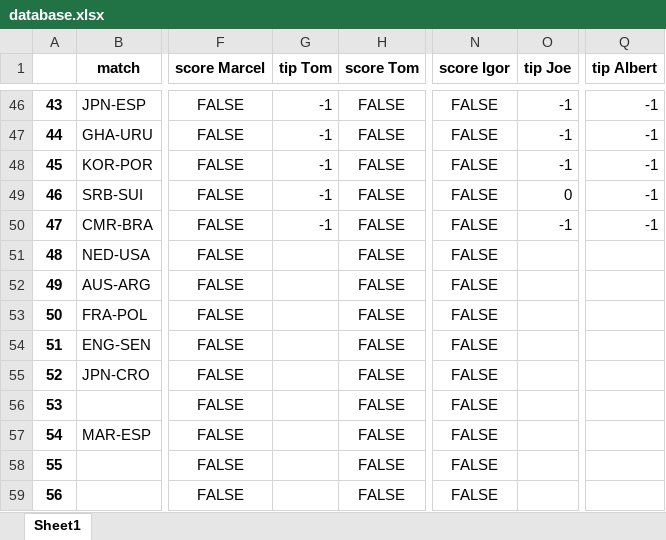
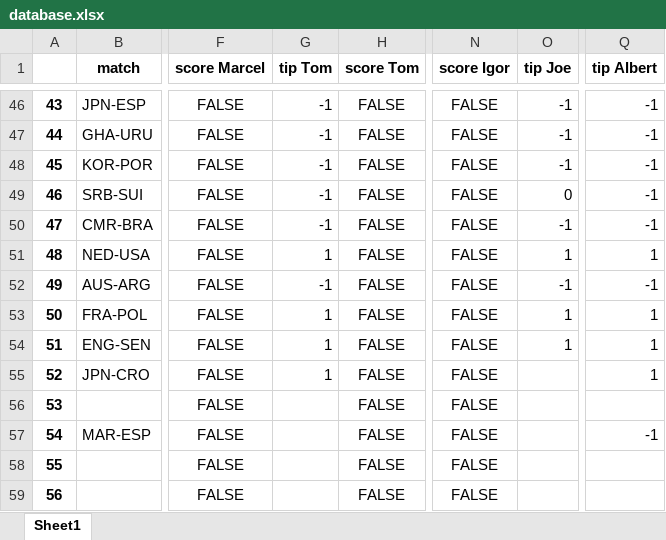
Before and after one commit to marcelcech/WorldCupBettings2022, an Excel workbook: backend/database.xlsx, sheet Sheet1, drawn as a sheet; only a part is shown, gaps mark what is left out; values as stored, in another font and other column widths than the file's, no borders; the diff names each change by its address in the sheet, - before the commit and + after, or states it on an @@ line.

```diff
--- a/backend/database.xlsx (sheet Sheet1)
+++ b/backend/database.xlsx (sheet Sheet1)
-G51 (tip Tom): (empty)
+G51 (tip Tom): 1
-O51 (tip Joe): (empty)
+O51 (tip Joe): 1
-Q51 (tip Albert): (empty)
+Q51 (tip Albert): 1
-G52 (tip Tom): (empty)
+G52 (tip Tom): -1
-O52 (tip Joe): (empty)
+O52 (tip Joe): -1
-Q52 (tip Albert): (empty)
+Q52 (tip Albert): -1
-G53:G55 (tip Tom): (empty)
+G53:G55 (tip Tom): 1
-O53:O54 (tip Joe): (empty)
+O53:O54 (tip Joe): 1
-Q53:Q55 (tip Albert): (empty)
+Q53:Q55 (tip Albert): 1
-Q57 (tip Albert): (empty)
+Q57 (tip Albert): -1
```
Also changed, not shown: backend/WorldCupWinnerBets.xlsx, 1 other file.
